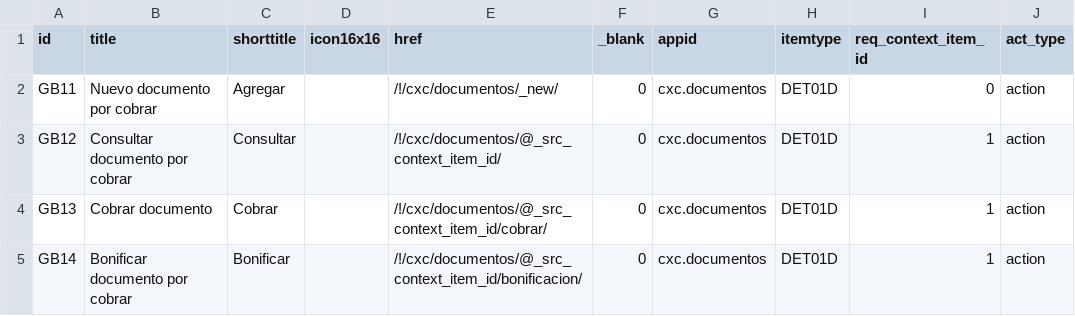
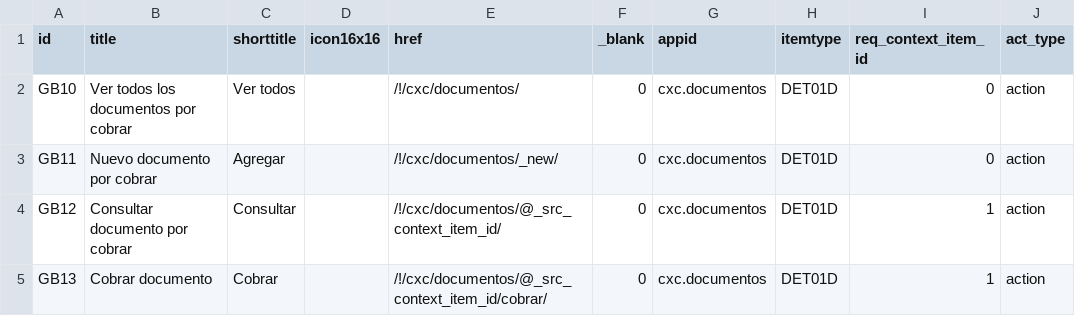
Before and after one commit to Induxsoft/cxc, a CSV file: src/cxc/_install/app_info/sys_app_item_action.csv, drawn as a sheet; only a part is shown; the shorter side is filled out with more unchanged rows; the diff names each change by its address in the sheet, - before the commit and + after, or states it on an @@ line.

Commit message:
update
* Mejoras en aspectos visuales
- Formato de celdas en las tablas
- Barra estándar de v12
* Se removió el shortcut 'Documentos por pagar' y se agrego como acción.
* Se elimino la opción de marcar como 'aplicable' un CxP para evaluarlo desde el modelo

```diff
--- a/src/cxc/_install/app_info/sys_app_item_action.csv
+++ b/src/cxc/_install/app_info/sys_app_item_action.csv
+row 2: GB10 | Ver todos los documentos por cobrar | Ver todos |  | /!/cxc/documentos/ | 0 | cxc.documentos | DET01D | 0 | action
```
Also changed, not shown: 7 other files.
